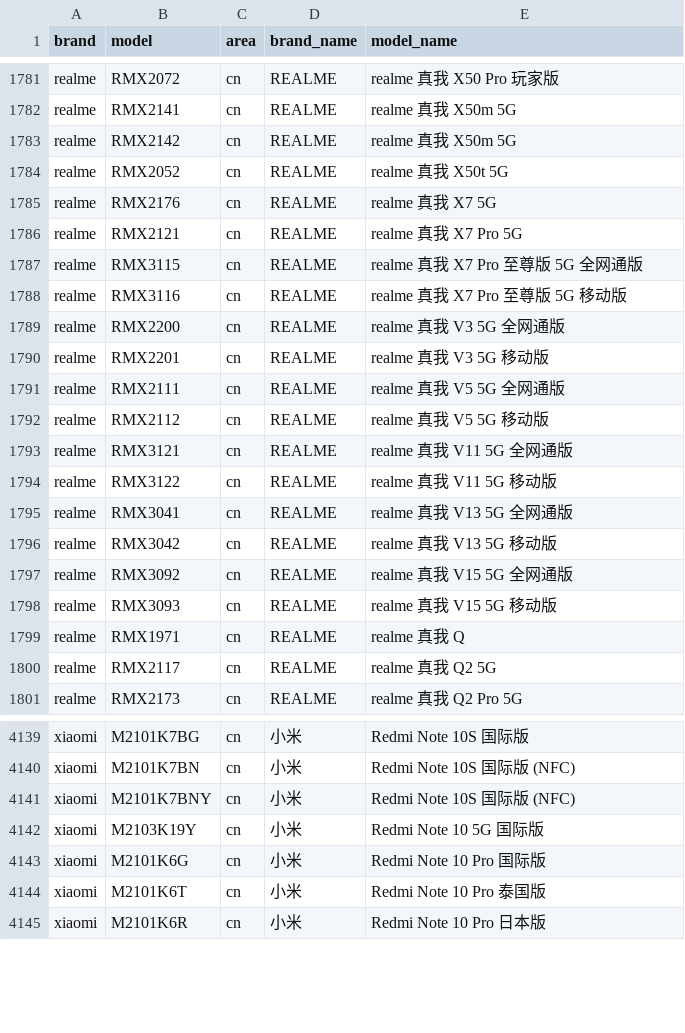
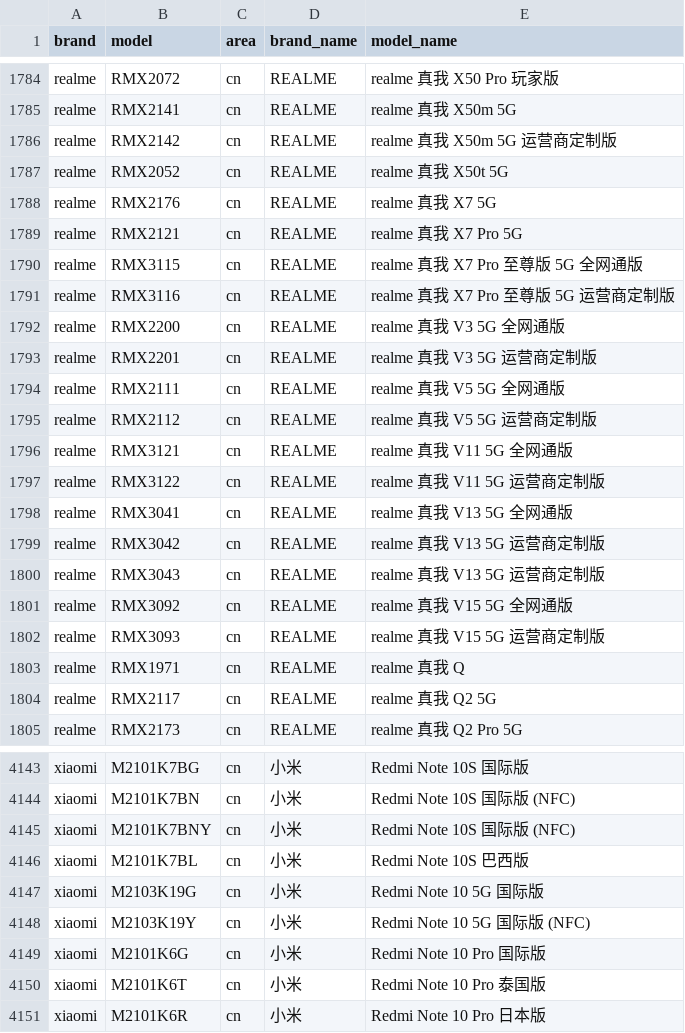
Before and after one commit to jantacy/mobilemodels, a CSV file: brand_model.csv, drawn as a sheet; only a part is shown, gaps mark what is left out; the diff covers the shown part only.

```diff
--- a/brand_model.csv
+++ b/brand_model.csv
@@ -1782,3 +1785,3 @@ realme,RMX2072,cn,REALME, realme 真我 X50 Pro 玩家版
 realme,RMX2141,cn,REALME, realme 真我 X50m 5G
-realme,RMX2142,cn,REALME, realme 真我 X50m 5G
+realme,RMX2142,cn,REALME, realme 真我 X50m 5G 运营商定制版
 realme,RMX2052,cn,REALME, realme 真我 X50t 5G
@@ -1787,13 +1790,14 @@ realme,RMX2121,cn,REALME, realme 真我 X7 Pro 5G
 realme,RMX3115,cn,REALME, realme 真我 X7 Pro 至尊版 5G 全网通版
-realme,RMX3116,cn,REALME, realme 真我 X7 Pro 至尊版 5G 移动版
+realme,RMX3116,cn,REALME, realme 真我 X7 Pro 至尊版 5G 运营商定制版
 realme,RMX2200,cn,REALME, realme 真我 V3 5G 全网通版
-realme,RMX2201,cn,REALME, realme 真我 V3 5G 移动版
+realme,RMX2201,cn,REALME, realme 真我 V3 5G 运营商定制版
 realme,RMX2111,cn,REALME, realme 真我 V5 5G 全网通版
-realme,RMX2112,cn,REALME, realme 真我 V5 5G 移动版
+realme,RMX2112,cn,REALME, realme 真我 V5 5G 运营商定制版
 realme,RMX3121,cn,REALME, realme 真我 V11 5G 全网通版
-realme,RMX3122,cn,REALME, realme 真我 V11 5G 移动版
+realme,RMX3122,cn,REALME, realme 真我 V11 5G 运营商定制版
 realme,RMX3041,cn,REALME, realme 真我 V13 5G 全网通版
-realme,RMX3042,cn,REALME, realme 真我 V13 5G 移动版
+realme,RMX3042,cn,REALME, realme 真我 V13 5G 运营商定制版
+realme,RMX3043,cn,REALME, realme 真我 V13 5G 运营商定制版
 realme,RMX3092,cn,REALME, realme 真我 V15 5G 全网通版
-realme,RMX3093,cn,REALME, realme 真我 V15 5G 移动版
+realme,RMX3093,cn,REALME, realme 真我 V15 5G 运营商定制版
 realme,RMX1971,cn,REALME, realme 真我 Q
@@ -4141,3 +4145,5 @@ xiaomi,M2101K7BN,cn,小米, Redmi Note 10S 国际版 (NFC)
 xiaomi,M2101K7BNY,cn,小米, Redmi Note 10S 国际版 (NFC)
-xiaomi,M2103K19Y,cn,小米, Redmi Note 10 5G 国际版
+xiaomi,M2101K7BL,cn,小米, Redmi Note 10S 巴西版
+xiaomi,M2103K19G,cn,小米, Redmi Note 10 5G 国际版
+xiaomi,M2103K19Y,cn,小米, Redmi Note 10 5G 国际版 (NFC)
 xiaomi,M2101K6G,cn,小米, Redmi Note 10 Pro 国际版
```
Also changed, not shown: 3 added rows and 9 edited cells elsewhere in this file.
